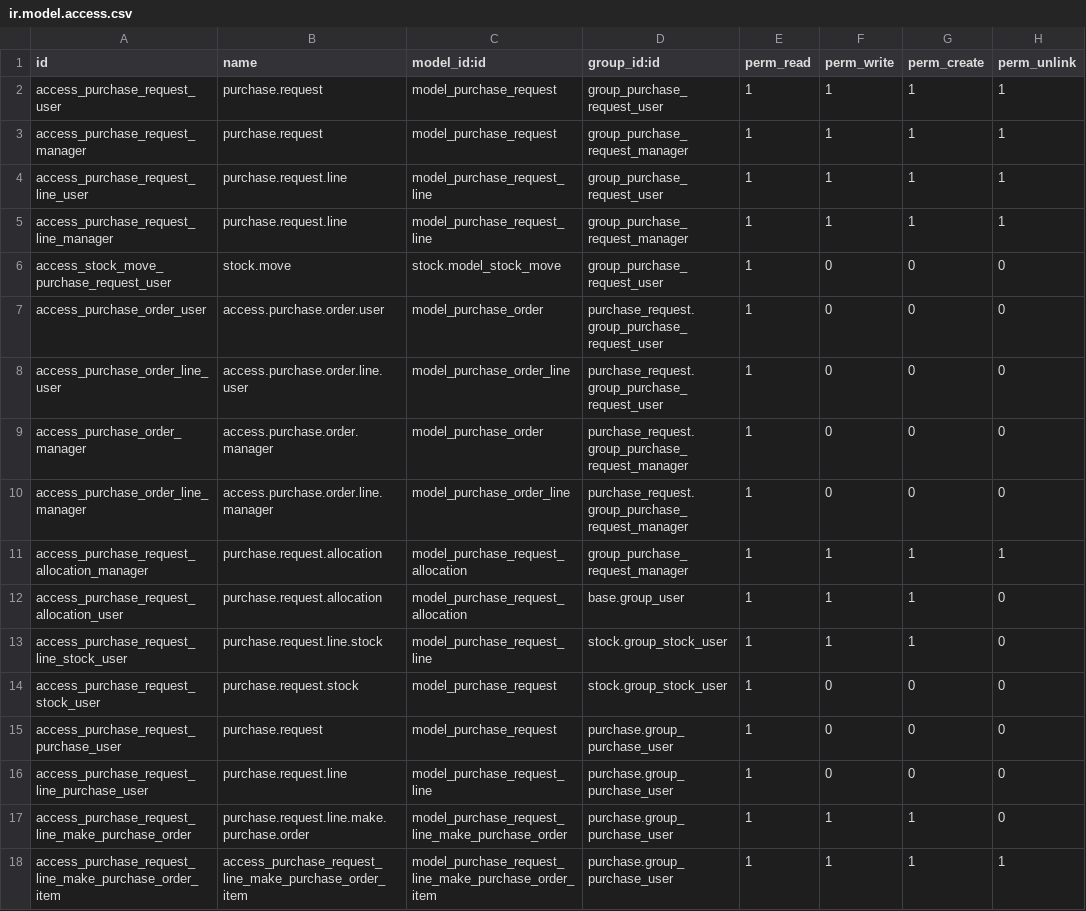
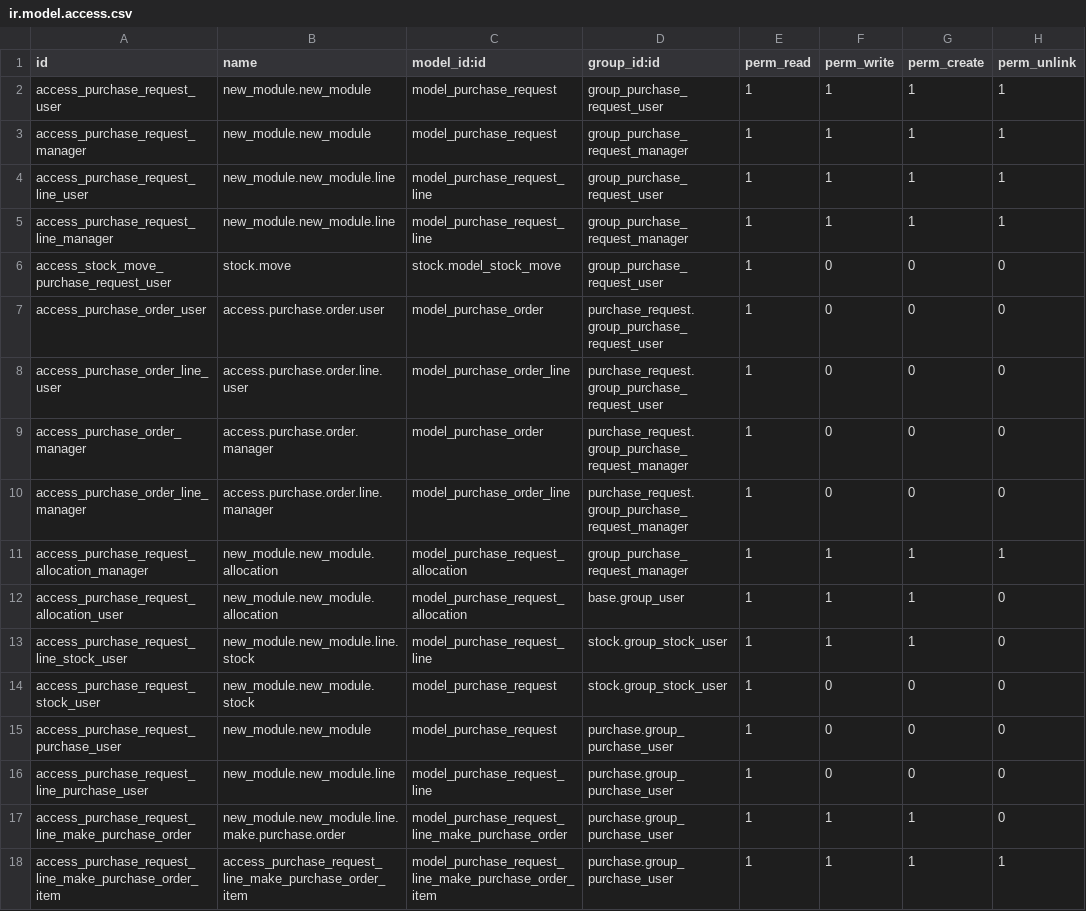
Before and after one commit to IZamorano-Interhaus/Interhaus, a CSV file: new_module/security/ir.model.access.csv, drawn as a sheet.

Commit message:
actualizacion 1.3.6

```diff
--- a/new_module/security/ir.model.access.csv
+++ b/new_module/security/ir.model.access.csv
@@ -1,6 +1,6 @@
 id,name,model_id:id,group_id:id,perm_read,perm_write,perm_create,perm_unlink
-access_purchase_request_user,purchase.request,model_purchase_request,group_purchase_request_user,1,1,1,1
-access_purchase_request_manager,purchase.request,model_purchase_request,group_purchase_request_manager,1,1,1,1
-access_purchase_request_line_user,purchase.request.line,model_purchase_request_line,group_purchase_request_user,1,1,1,1
-access_purchase_request_line_manager,purchase.request.line,model_purchase_request_line,group_purchase_request_manager,1,1,1,1
+access_purchase_request_user,new_module.new_module,model_purchase_request,group_purchase_request_user,1,1,1,1
+access_purchase_request_manager,new_module.new_module,model_purchase_request,group_purchase_request_manager,1,1,1,1
+access_purchase_request_line_user,new_module.new_module.line,model_purchase_request_line,group_purchase_request_user,1,1,1,1
+access_purchase_request_line_manager,new_module.new_module.line,model_purchase_request_line,group_purchase_request_manager,1,1,1,1
 access_stock_move_purchase_request_user,stock.move,stock.model_stock_move,group_purchase_request_user,1,0,0,0
@@ -10,9 +10,9 @@ access_purchase_order_manager,access.purchase.order.manager,model_purchase_order
 access_purchase_order_line_manager,access.purchase.order.line.manager,model_purchase_order_line,purchase_request.group_purchase_request_manager,1,0,0,0
-access_purchase_request_allocation_manager,purchase.request.allocation,model_purchase_request_allocation,group_purchase_request_manager,1,1,1,1
-access_purchase_request_allocation_user,purchase.request.allocation,model_purchase_request_allocation,base.group_user,1,1,1,0
-access_purchase_request_line_stock_user,purchase.request.line.stock,model_purchase_request_line,stock.group_stock_user,1,1,1,0
-access_purchase_request_stock_user,purchase.request.stock,model_purchase_request,stock.group_stock_user,1,0,0,0
-access_purchase_request_purchase_user,purchase.request,model_purchase_request,purchase.group_purchase_user,1,0,0,0
-access_purchase_request_line_purchase_user,purchase.request.line,model_purchase_request_line,purchase.group_purchase_user,1,0,0,0
-access_purchase_request_line_make_purchase_order,purchase.request.line.make.purchase.order,model_purchase_request_line_make_purchase_order,purchase.group_purchase_user,1,1,1,0
+access_purchase_request_allocation_manager,new_module.new_module.allocation,model_purchase_request_allocation,group_purchase_request_manager,1,1,1,1
+access_purchase_request_allocation_user,new_module.new_module.allocation,model_purchase_request_allocation,base.group_user,1,1,1,0
+access_purchase_request_line_stock_user,new_module.new_module.line.stock,model_purchase_request_line,stock.group_stock_user,1,1,1,0
+access_purchase_request_stock_user,new_module.new_module.stock,model_purchase_request,stock.group_stock_user,1,0,0,0
+access_purchase_request_purchase_user,new_module.new_module,model_purchase_request,purchase.group_purchase_user,1,0,0,0
+access_purchase_request_line_purchase_user,new_module.new_module.line,model_purchase_request_line,purchase.group_purchase_user,1,0,0,0
+access_purchase_request_line_make_purchase_order,new_module.new_module.line.make.purchase.order,model_purchase_request_line_make_purchase_order,purchase.group_purchase_user,1,1,1,0
 access_purchase_request_line_make_purchase_order_item,access_purchase_request_line_make_purchase_order_item,model_purchase_request_line_make_purchase_order_item,purchase.group_purchase_user,1,1,1,1
```
